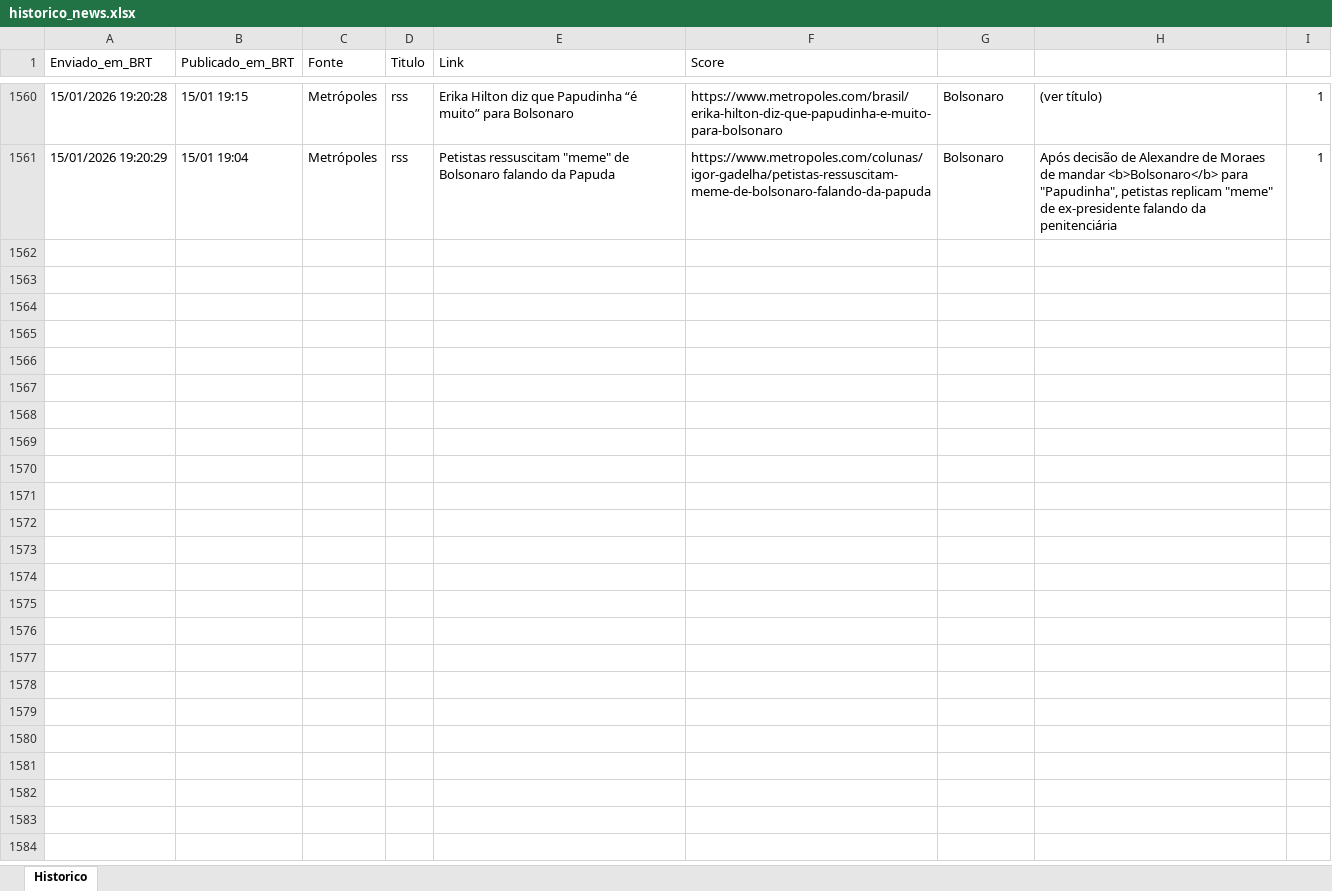
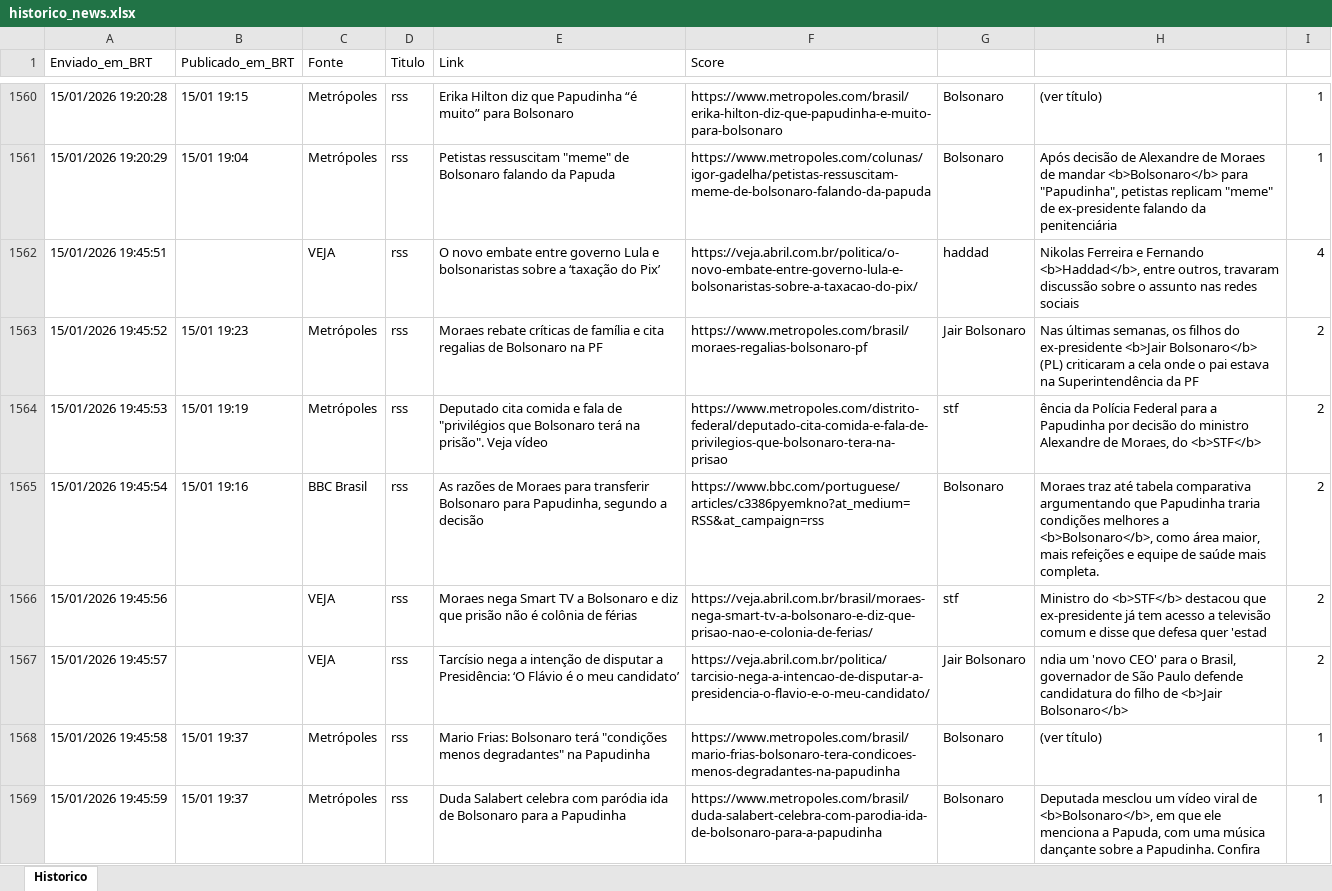
Before and after one commit to LucasPin45/ZanattaNews, an Excel workbook: historico_news.xlsx, sheet Historico, drawn as a sheet; only a part is shown, gaps mark what is left out; values as stored, in another font and other column widths than the file's, no borders; the diff covers the shown part only; the diff names each change by its address in the sheet, - before the commit and + after, or states it on an @@ line.

```diff
--- a/historico_news.xlsx (sheet Historico)
+++ b/historico_news.xlsx (sheet Historico)
+row 1562: 15/01/2026 19:45:51 |  | VEJA | rss | O novo embate entre governo Lula e bolsonaristas sobre a ‘taxação do Pix’ | https://veja.abril.com.br/politica/o-novo-embate-entre-governo-lula-e-bolsonaristas-sobre-a-taxacao-do-pix/ | haddad | Nikolas Ferreira e Fernando <b>Haddad</b>, entre outros, travaram discussão sobre o assunto nas redes sociais | 4
+row 1563: 15/01/2026 19:45:52 | 15/01 19:23 | Metrópoles | rss | Moraes rebate críticas de família e cita regalias de Bolsonaro na PF | https://www.metropoles.com/brasil/moraes-regalias-bolsonaro-pf | Jair Bolsonaro | Nas últimas semanas, os filhos do ex-presidente <b>Jair Bolsonaro</b> (PL) criticaram a cela onde o pai estava na Superintendência da PF | 2
+row 1564: 15/01/2026 19:45:53 | 15/01 19:19 | Metrópoles | rss | Deputado cita comida e fala de "privilégios que Bolsonaro terá na prisão". Veja vídeo | https://www.metropoles.com/distrito-federal/deputado-cita-comida-e-fala-de-privilegios-que-bolsonaro-tera-na-prisao | stf | ência da Polícia Federal para a Papudinha por decisão do ministro Alexandre de Moraes, do <b>STF</b> | 2
+row 1565: 15/01/2026 19:45:54 | 15/01 19:16 | BBC Brasil | rss | As razões de Moraes para transferir Bolsonaro para Papudinha, segundo a decisão | https://www.bbc.com/portuguese/articles/c3386pyemkno?at_medium=RSS&at_campaign=rss | Bolsonaro | Moraes traz até tabela comparativa argumentando que Papudinha traria condições melhores a <b>Bolsonaro</b>, como área maior, mais refeições e equipe de saúde mais completa. | 2
+row 1566: 15/01/2026 19:45:56 |  | VEJA | rss | Moraes nega Smart TV a Bolsonaro e diz que prisão não é colônia de férias | https://veja.abril.com.br/brasil/moraes-nega-smart-tv-a-bolsonaro-e-diz-que-prisao-nao-e-colonia-de-ferias/ | stf | Ministro do <b>STF</b> destacou que ex-presidente já tem acesso a televisão comum e disse que defesa quer 'estad | 2
+row 1567: 15/01/2026 19:45:57 |  | VEJA | rss | Tarcísio nega a intenção de disputar a Presidência: ‘O Flávio é o meu candidato’ | https://veja.abril.com.br/politica/tarcisio-nega-a-intencao-de-disputar-a-presidencia-o-flavio-e-o-meu-candidato/ | Jair Bolsonaro | ndia um 'novo CEO' para o Brasil, governador de São Paulo defende candidatura do filho de <b>Jair Bolsonaro</b> | 2
+row 1568: 15/01/2026 19:45:58 | 15/01 19:37 | Metrópoles | rss | Mario Frias: Bolsonaro terá "condições menos degradantes" na Papudinha | https://www.metropoles.com/brasil/mario-frias-bolsonaro-tera-condicoes-menos-degradantes-na-papudinha | Bolsonaro | (ver título) | 1
+row 1569: 15/01/2026 19:45:59 | 15/01 19:37 | Metrópoles | rss | Duda Salabert celebra com paródia ida de Bolsonaro para a Papudinha | https://www.metropoles.com/brasil/duda-salabert-celebra-com-parodia-ida-de-bolsonaro-para-a-papudinha | Bolsonaro | Deputada mesclou um vídeo viral de <b>Bolsonaro</b>, em que ele menciona a Papuda, com uma música dançante sobre a Papudinha. Confira | 1
```
Also changed, not shown: 8 added rows elsewhere in this sheet, 1 other file.
